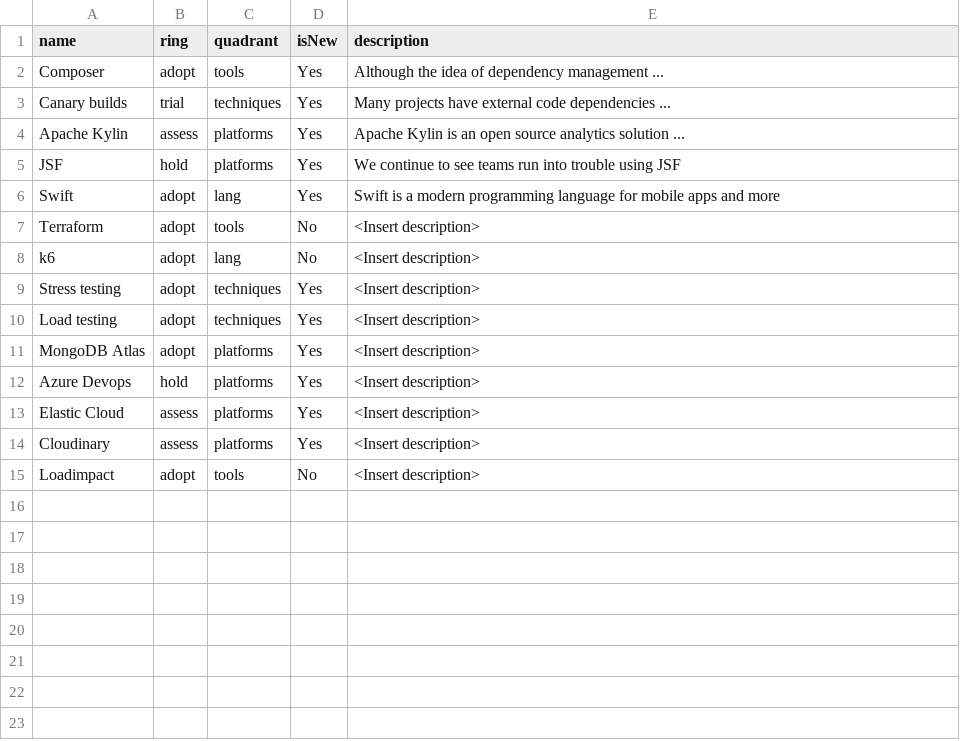
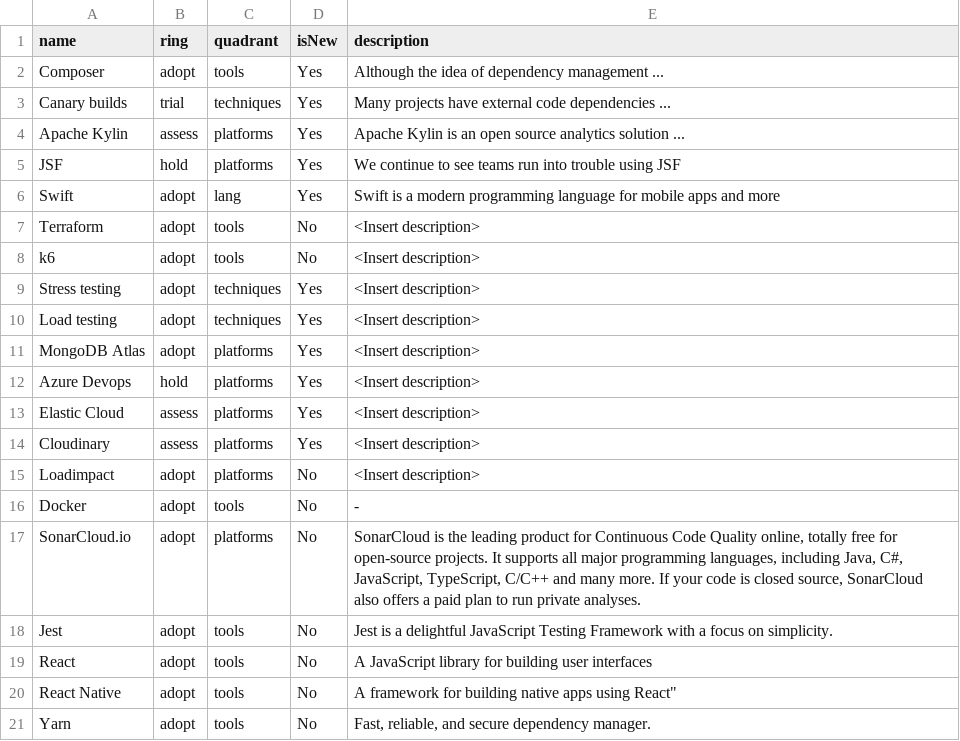
Before and after one commit to badlands/radarMaker, a CSV file: data/radar.csv, drawn as a sheet.

Commit message:
Update radar.csv

```diff
--- a/data/radar.csv
+++ b/data/radar.csv
@@ -7,3 +7,3 @@ Swift,adopt,lang,Yes,"Swift is a modern programming language for mobile apps and
 Terraform,adopt,tools,No,"<Insert description>"
-k6,adopt,lang,No,"<Insert description>"
+k6,adopt,tools,No,"<Insert description>"
 Stress testing,adopt,techniques,Yes,"<Insert description>"
@@ -14,2 +14,8 @@ Elastic Cloud,assess,platforms,Yes,"<Insert description>"
 Cloudinary,assess,platforms,Yes,"<Insert description>"
-Loadimpact,adopt,tools,No,"<Insert description>"
+Loadimpact,adopt,platforms,No,"<Insert description>"
+Docker,adopt,tools,No,"-"
+SonarCloud.io,adopt,platforms,No,"SonarCloud is the leading product for Continuous Code Quality online, totally free for open-source projects. It supports all major programming languages, including Java, C#, JavaScript, TypeScript, C/C++ and many more. If your code is closed source, SonarCloud also offers a paid plan to run private analyses."
+Jest,adopt,tools,No,"Jest is a delightful JavaScript Testing Framework with a focus on simplicity."
+React,adopt,tools,No,"A JavaScript library for building user interfaces"
+React Native,adopt,tools,No,A framework for building native apps using React"
+Yarn,adopt,tools,No,"Fast, reliable, and secure dependency manager."
```
